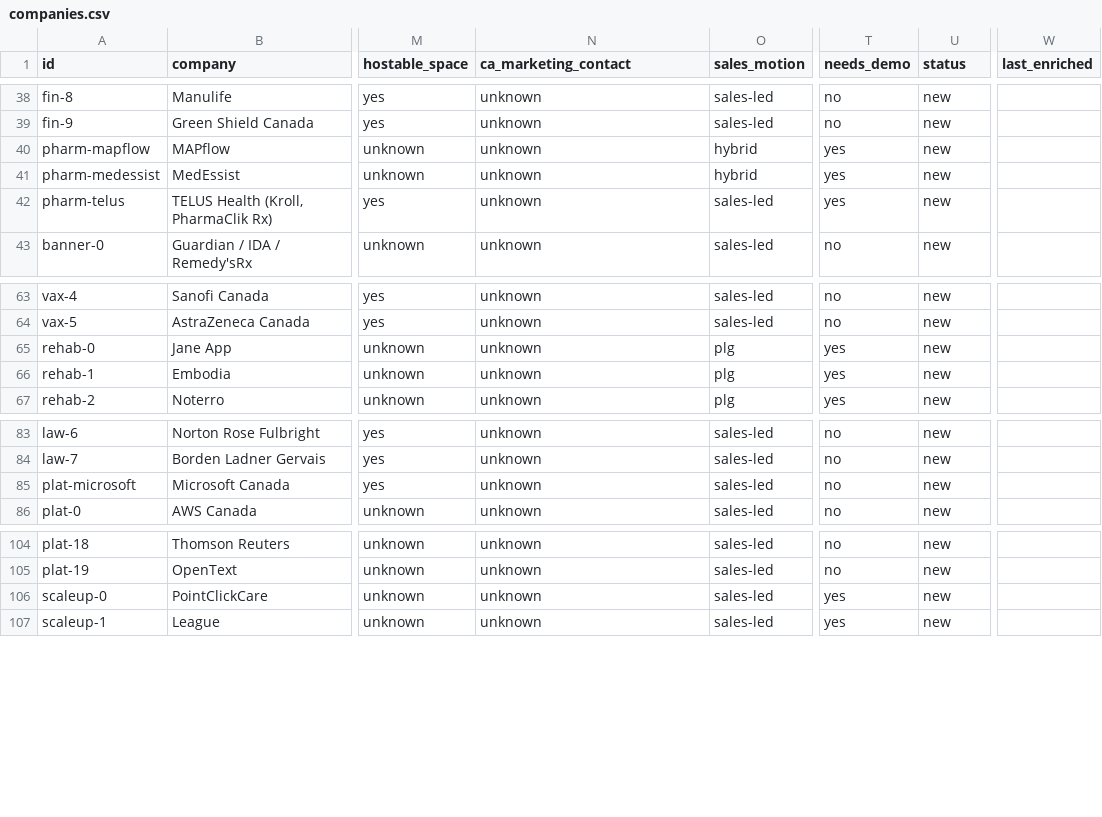
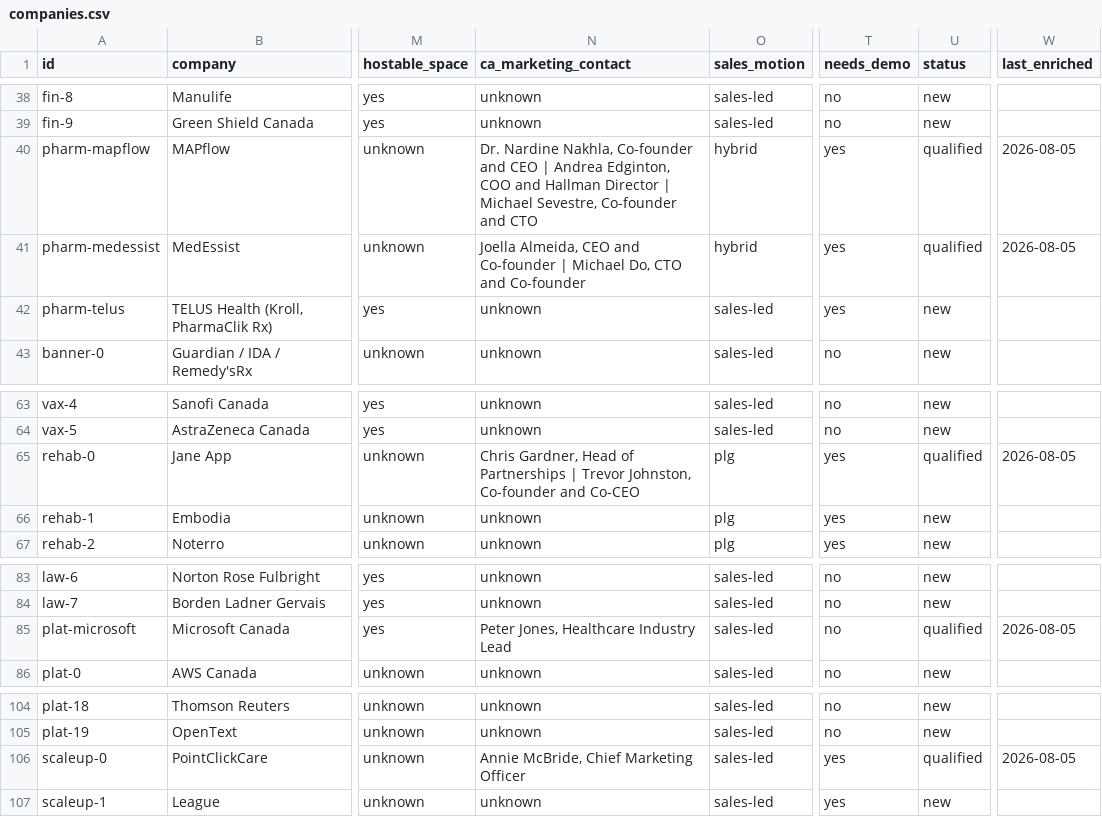
Before and after one commit to Fit137/medtechnorthcontext, a CSV file: data/prospects/companies.csv, drawn as a sheet; only a part is shown, gaps mark what is left out; the diff names each change by its address in the sheet, - before the commit and + after, or states it on an @@ line.

```diff
--- a/data/prospects/companies.csv
+++ b/data/prospects/companies.csv
-N40 (ca_marketing_contact): unknown
+N40 (ca_marketing_contact): Dr. Nardine Nakhla, Co-founder and CEO | Andrea Edginton, COO and Hallman Director | Michael Sevestre, Co-founder and CTO
-U40:U41 (status): new
+U40:U41 (status): qualified
-W40:W41 (last_enriched): (empty)
+W40:W41 (last_enriched): 2026-08-05
-N41 (ca_marketing_contact): unknown
+N41 (ca_marketing_contact): Joella Almeida, CEO and Co-founder | Michael Do, CTO and Co-founder
-N65 (ca_marketing_contact): unknown
+N65 (ca_marketing_contact): Chris Gardner, Head of Partnerships | Trevor Johnston, Co-founder and Co-CEO
-U65 (status): new
+U65 (status): qualified
-W65 (last_enriched): (empty)
+W65 (last_enriched): 2026-08-05
-N85 (ca_marketing_contact): unknown
+N85 (ca_marketing_contact): Peter Jones, Healthcare Industry Lead
-U85 (status): new
+U85 (status): qualified
-W85 (last_enriched): (empty)
+W85 (last_enriched): 2026-08-05
-N106 (ca_marketing_contact): unknown
+N106 (ca_marketing_contact): Annie McBride, Chief Marketing Officer
-U106 (status): new
+U106 (status): qualified
-W106 (last_enriched): (empty)
+W106 (last_enriched): 2026-08-05
```
Also changed, not shown: 6 other files.
